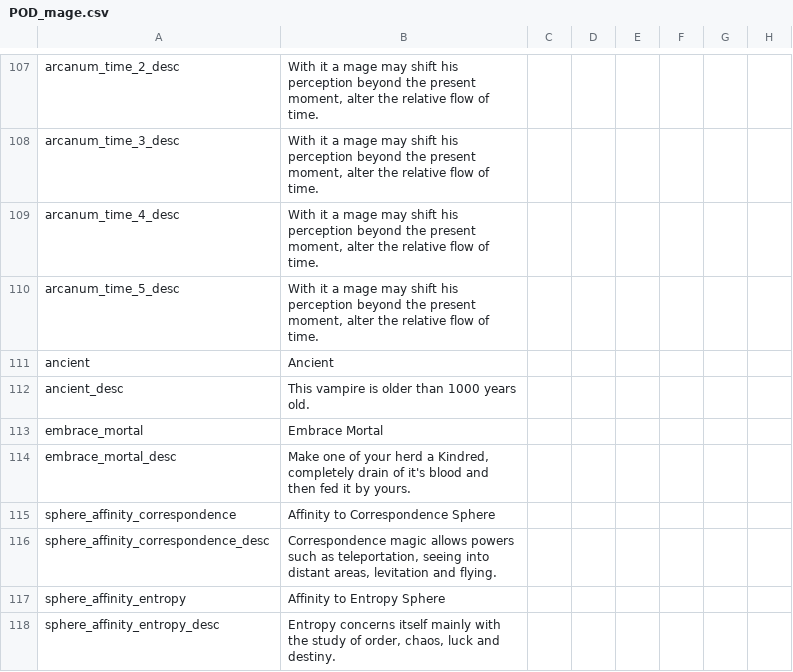
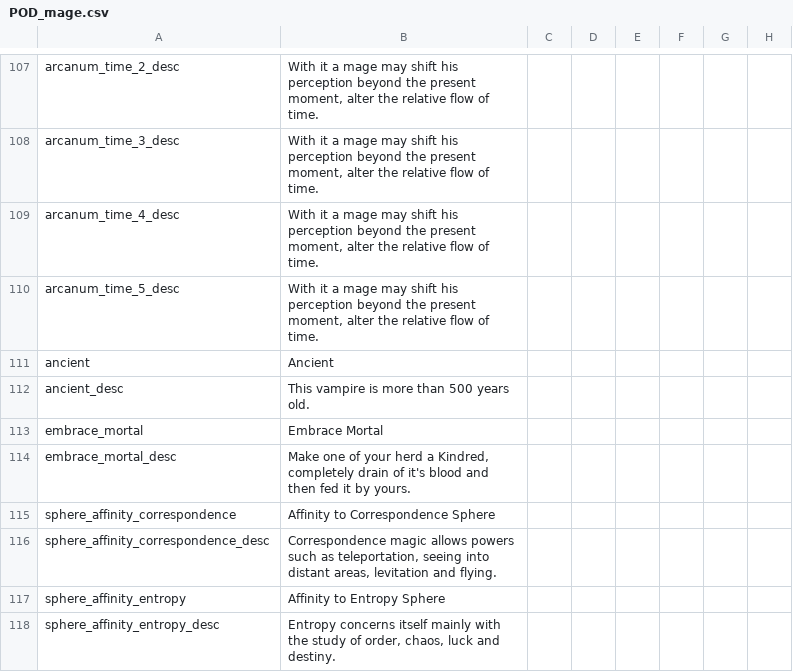
Before and after one commit to PrincesOfDarknessMod/POD-for-CK2, a CSV file: Current/princesofdarkness/localisation/POD_mage.csv, drawn as a sheet; only a part is shown, gaps mark what is left out; the diff names each change by its address in the sheet, - before the commit and + after, or states it on an @@ line.

```diff
--- a/Current/princesofdarkness/localisation/POD_mage.csv
+++ b/Current/princesofdarkness/localisation/POD_mage.csv
-B112: This vampire is older than 1000 years old.
+B112: This vampire is more than 500 years old.
```
Also changed, not shown: Current/princesofdarkness/localisation/POD_names.csv, Current/princesofdarkness/localisation/POD_vampire_mechanics.csv, 4 other files.
